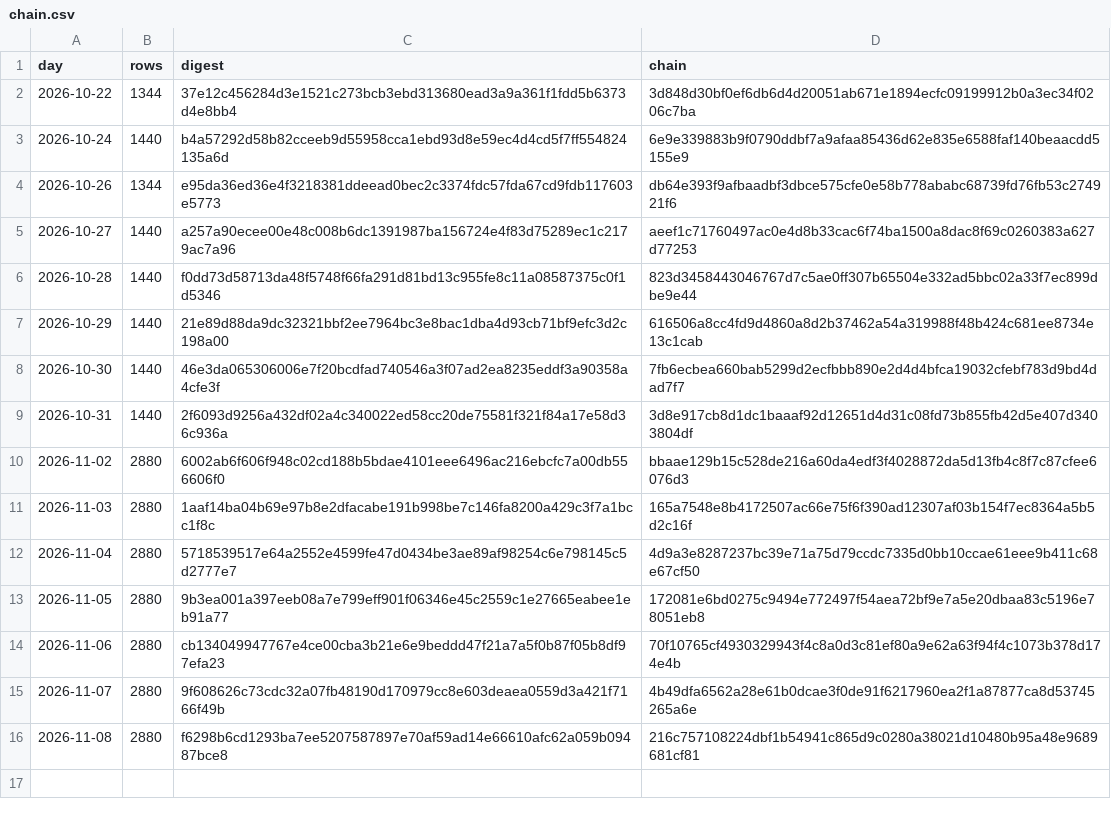
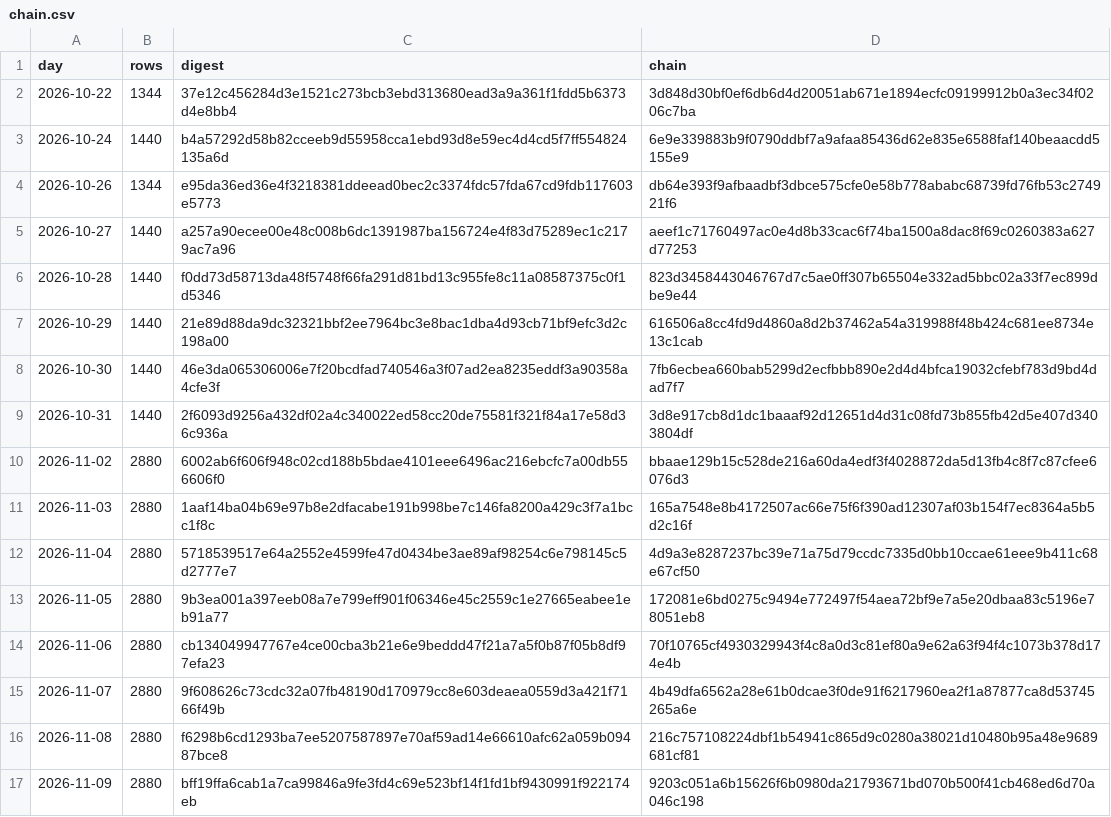
Before and after one commit to girts-nordshifts16/nordshifts-forecast-ledger, a CSV file: chain.csv, drawn as a sheet; the diff names each change by its address in the sheet, - before the commit and + after, or states it on an @@ line.

Commit message:
Forecasts issued to 2026-11-09: chain 9203c051a6b15626

```diff
--- a/chain.csv
+++ b/chain.csv
+row 17: 2026-11-09 | 2880 | bff19ffa6cab1a7ca99846a9fe3fd4c69e523bf14f1fd1bf9430991f922174eb | 9203c051a6b15626f6b0980da21793671bd070b500f41cb468ed6d70a046c198
```
